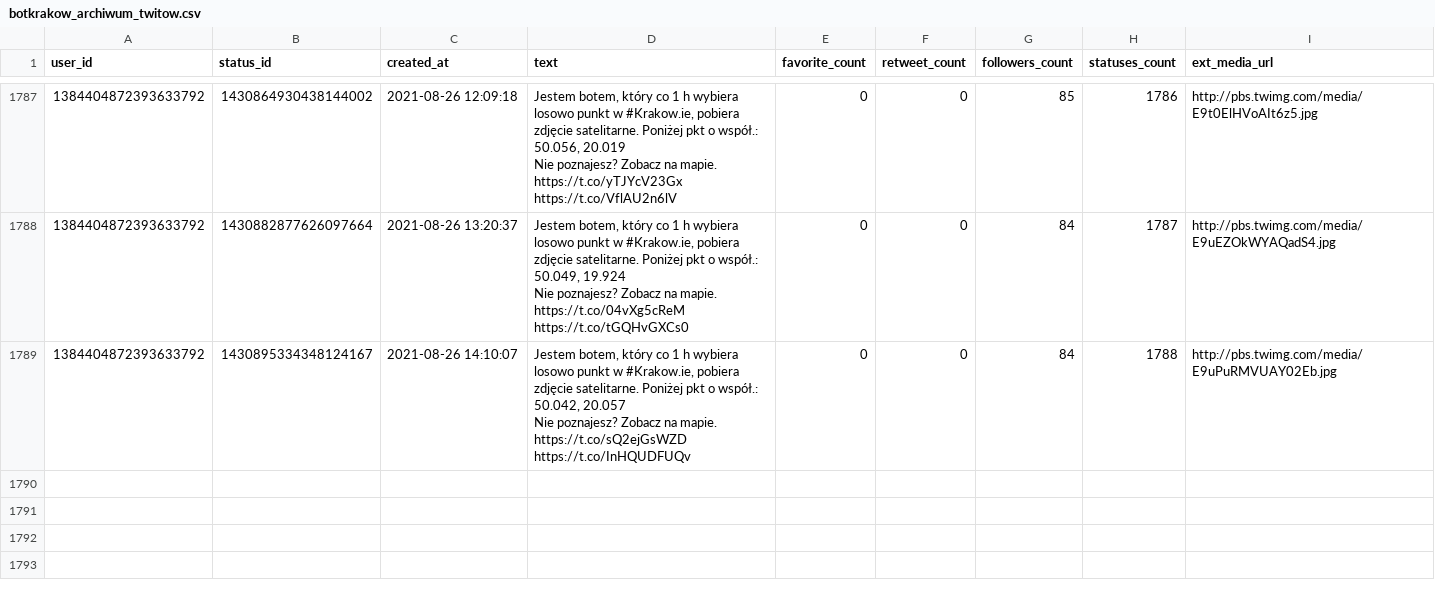
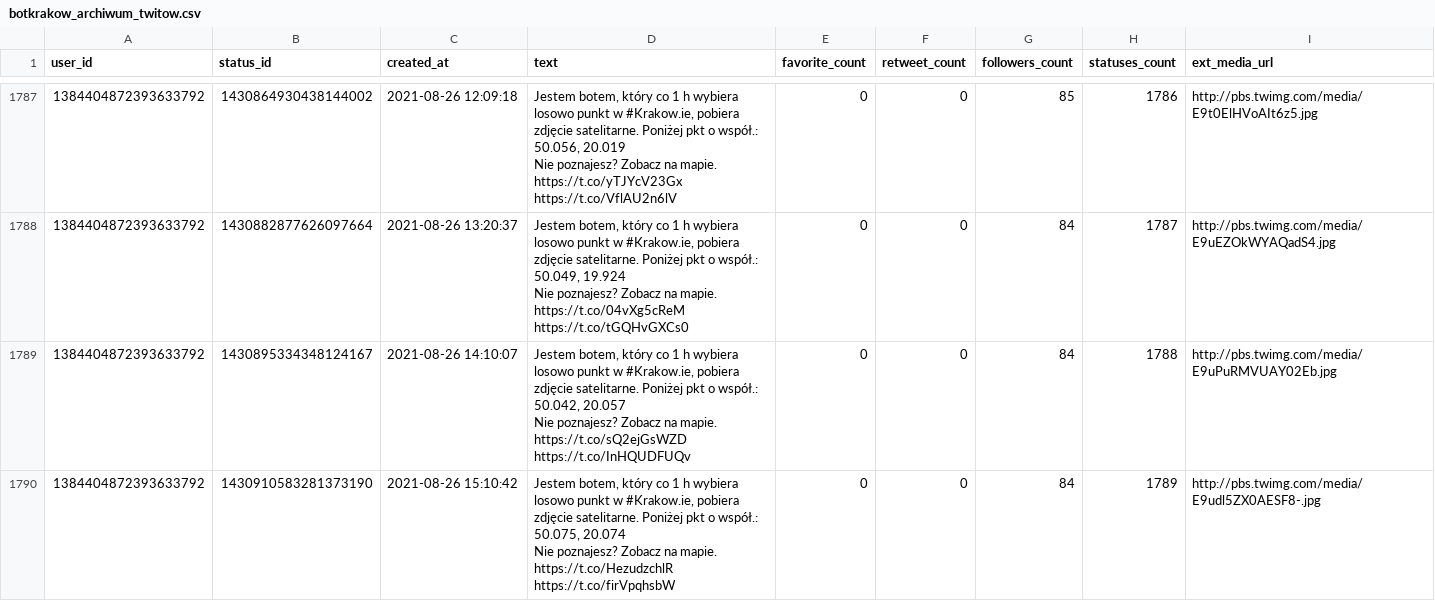
Before and after one commit to sms1962/botblog, a CSV file: data/botkrakow_archiwum_twitow.csv, drawn as a sheet; only a part is shown, gaps mark what is left out.

Commit message:
Zapisanie nowych twitow botkrakow

```diff
--- a/data/botkrakow_archiwum_twitow.csv
+++ b/data/botkrakow_archiwum_twitow.csv
@@ -3565 +3565,3 @@ Nie poznajesz? Zobacz na mapie. https://t.co/04vXg5cReM https://t.co/tGQHvGXCs0"
 Nie poznajesz? Zobacz na mapie. https://t.co/sQ2ejGsWZD https://t.co/InHQUDFUQv",0,0,84,1788,http://pbs.twimg.com/media/E9uPuRMVUAY02Eb.jpg
+1384404872393633792,1430910583281373190,2021-08-26 15:10:42,"Jestem botem, który co 1 h wybiera losowo punkt w #Krakow.ie, pobiera zdjęcie satelitarne. Poniżej pkt o współ.: 50.075, 20.074
+Nie poznajesz? Zobacz na mapie. https://t.co/HezudzchlR https://t.co/firVpqhsbW",0,0,84,1789,http://pbs.twimg.com/media/E9udl5ZX0AESF8-.jpg
```
Also changed, not shown: 1 other file.
